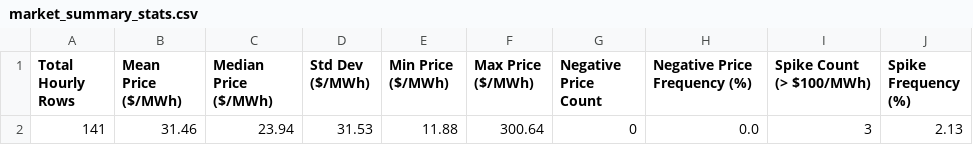
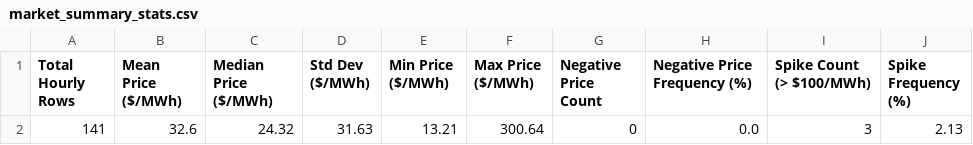
Before and after one commit to sebastiankloder-web/ercot-power-risk-analytics, a CSV file: results/tables/market_summary_stats.csv, drawn as a sheet.

```diff
--- a/results/tables/market_summary_stats.csv
+++ b/results/tables/market_summary_stats.csv
@@ -1,2 +1,2 @@
 Total Hourly Rows,Mean Price ($/MWh),Median Price ($/MWh),Std Dev ($/MWh),Min Price ($/MWh),Max Price ($/MWh),Negative Price Count,Negative Price Frequency (%),Spike Count (> $100/MWh),Spike Frequency (%)
-141,31.46,23.94,31.53,11.88,300.64,0,0.0,3,2.13
+141,32.6,24.32,31.63,13.21,300.64,0,0.0,3,2.13
```
Also changed, not shown: data/processed/hourly_prices.csv, data/raw/ercot_rtm_real.csv, 6 other files.
